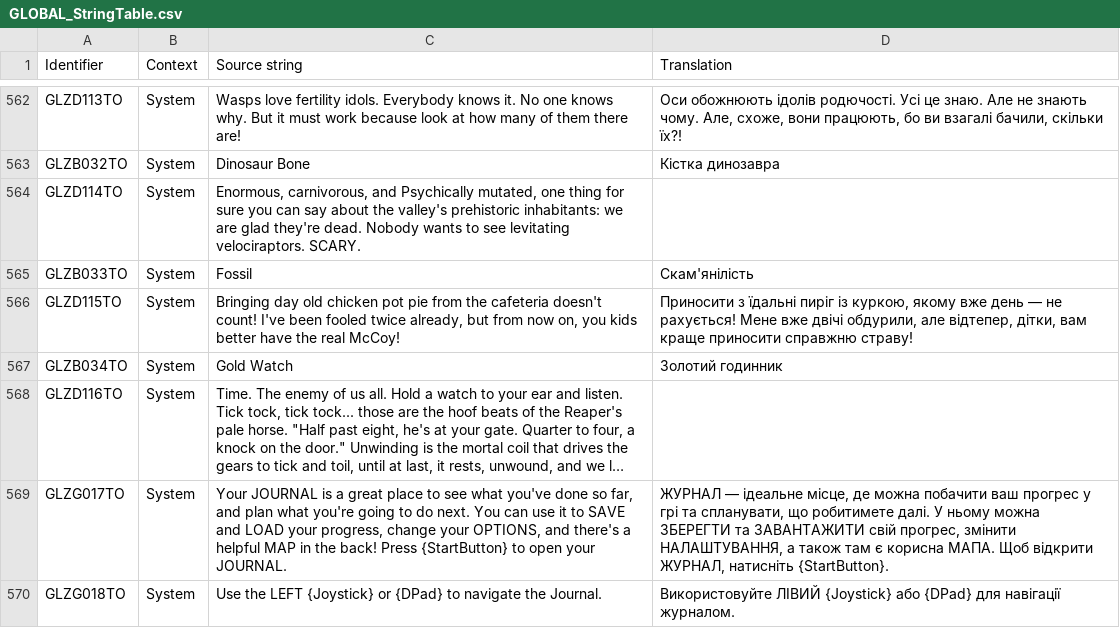
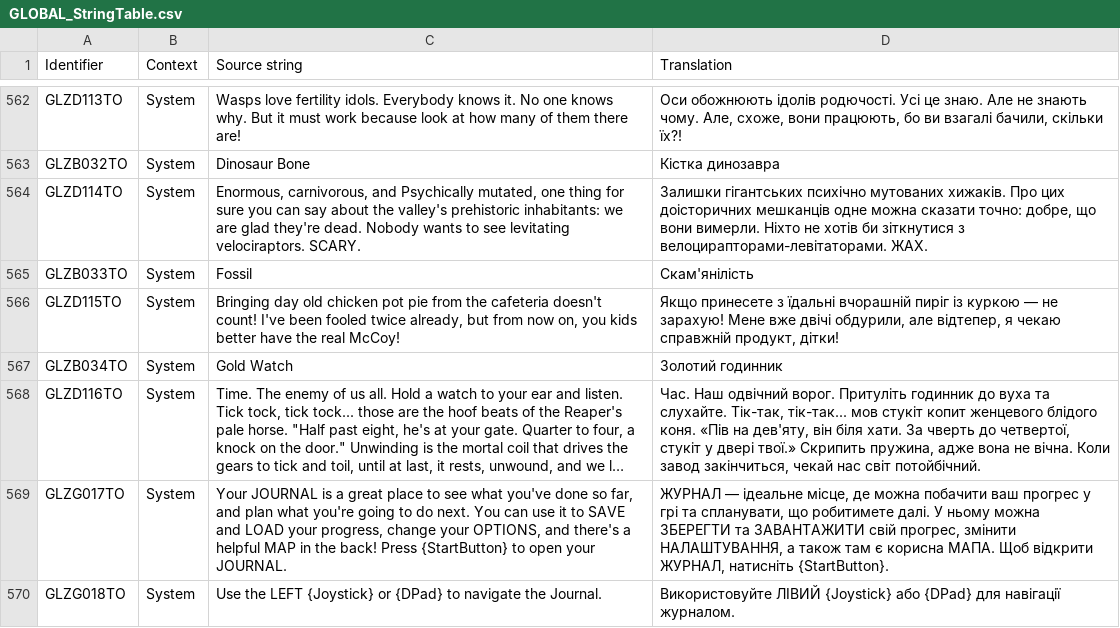
Before and after one commit to UHN5Y2hvbmF1dHMyVUE/UHN5Y2hvbmF1dHMyVUE-, a CSV file: Ukrainian/GLOBAL_StringTable.csv, drawn as a sheet; only a part is shown, gaps mark what is left out; long unchanged cells end in …; the diff names each change by its address in the sheet, - before the commit and + after, or states it on an @@ line.

Commit message:
New translations global_stringtable.csv (Ukrainian)

```diff
--- a/Ukrainian/GLOBAL_StringTable.csv
+++ b/Ukrainian/GLOBAL_StringTable.csv
-D564 (Translation): (empty)
+D564 (Translation): Залишки гігантських психічно мутованих хижаків. Про цих доісторичних мешканців одне можна сказати точно: добре, що вони вимерли. Ніхто не хотів би зіткнутися з велоцирапторами-левітаторами. ЖАХ.
-D566 (Translation): Приносити з їдальні пиріг із куркою, якому вже день — не рахується! Мене вже двічі обдурили, але відтепер, дітки, вам краще приносити справжню страву!
+D566 (Translation): Якщо принесете з їдальні вчорашній пиріг із куркою — не зарахую! Мене вже двічі обдурили, але відтепер, я чекаю справжній продукт, дітки!
-D568 (Translation): (empty)
+D568 (Translation): Час. Наш одвічний ворог. Притуліть годинник до вуха та слухайте. Тік-так, тік-так... мов стукіт копит женцевого блідого коня. «Пів на дев'яту, він біля хати. За чверть до четвертої, стукіт у двері твої.» Скрипить пружина, адже вона не вічна. Коли завод закінчиться, чекай нас світ потойбічний.
```
